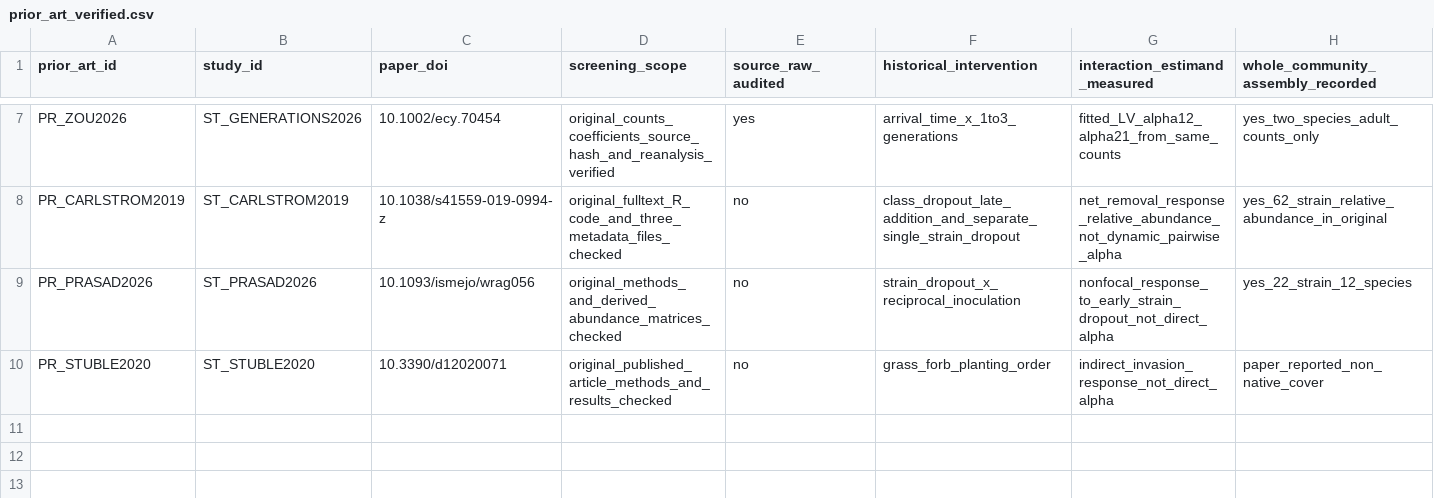
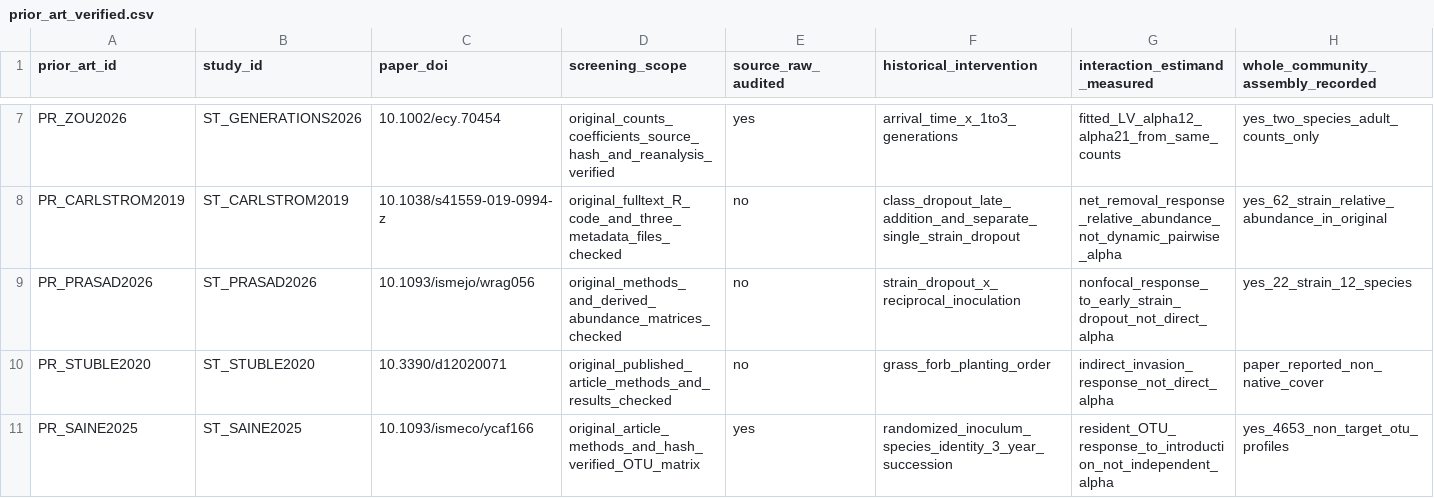
Before and after one commit to zuizui0223/knk, a CSV file: database/ahif_v1/prior_art_verified.csv, drawn as a sheet; only a part is shown, gaps mark what is left out; rows hold the shown columns only; the diff names each change by its address in the sheet, - before the commit and + after, or states it on an @@ line.

Commit message:
Integrate independent fungal succession results including null rank tests into AHIF v0.5

```diff
--- a/database/ahif_v1/prior_art_verified.csv
+++ b/database/ahif_v1/prior_art_verified.csv
+row 11: PR_SAINE2025 | ST_SAINE2025 | 10.1093/ismeco/ycaf166 | original_article_methods_and_hash_verified_OTU_matrix | yes | randomized_inoculum_species_identity_3_year_succession | resident_OTU_response_to_introduction_not_independent_alpha | yes_4653_non_target_otu_profiles
```
Also changed, not shown: database/ahif_v1/panels.csv, database/ahif_v1/studies.csv, 10 other files.
